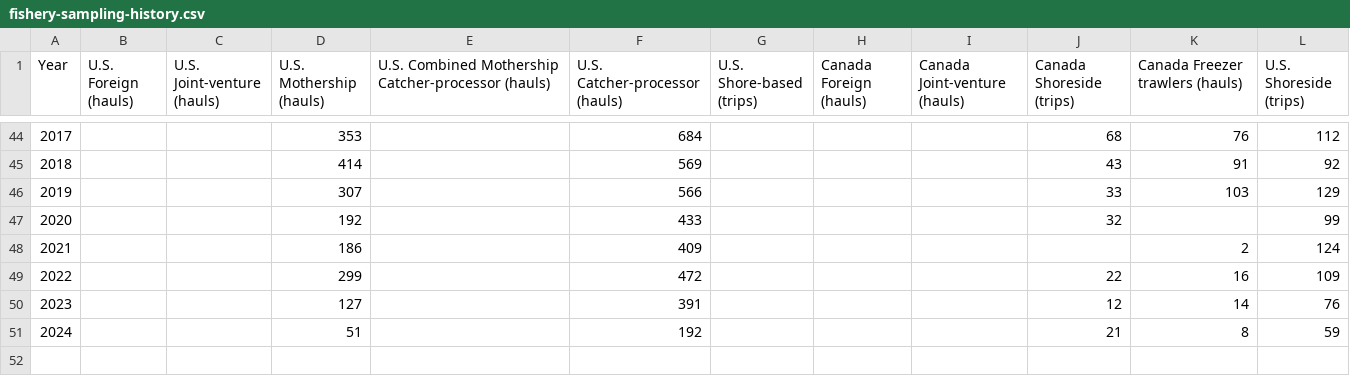
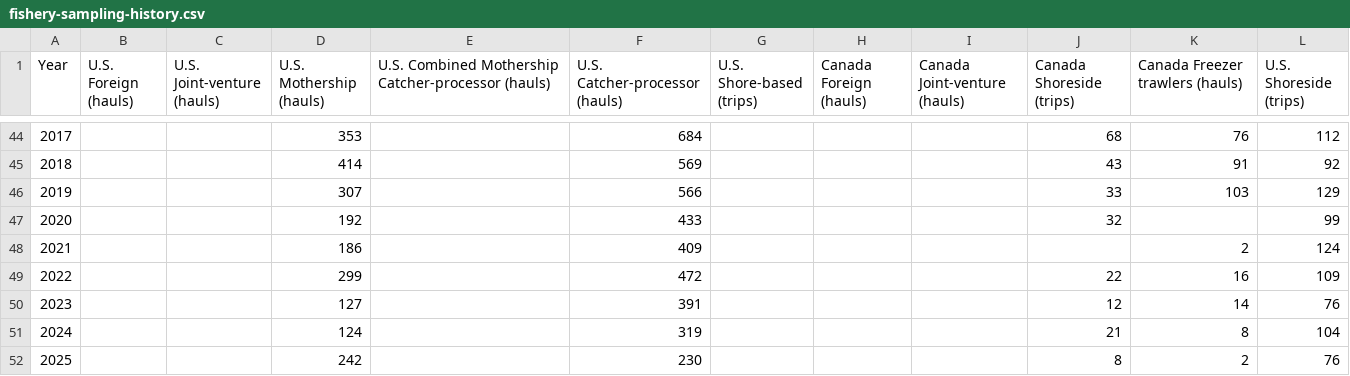
Before and after one commit to pacific-hake/hake-assessment, a CSV file: data-tables/fishery-sampling-history.csv, drawn as a sheet; only a part is shown, gaps mark what is left out; removed rows and columns are numbered as before the commit, all else as after; the diff names each change by its address in the sheet, - before the commit and + after, or states it on an @@ line.

Commit message:
Add data tables appendix - builds fine, tables look right

```diff
--- a/data-tables/fishery-sampling-history.csv
+++ b/data-tables/fishery-sampling-history.csv
-row 51: 2024 |  |  | 51 |  | 192 |  |  |  | 21 | 8 | 59
+row 51: 2024 |  |  | 124 |  | 319 |  |  |  | 21 | 8 | 104
+row 52: 2025 |  |  | 242 |  | 230 |  |  |  | 8 | 2 | 76
```
Also changed, not shown: 2 other files.
